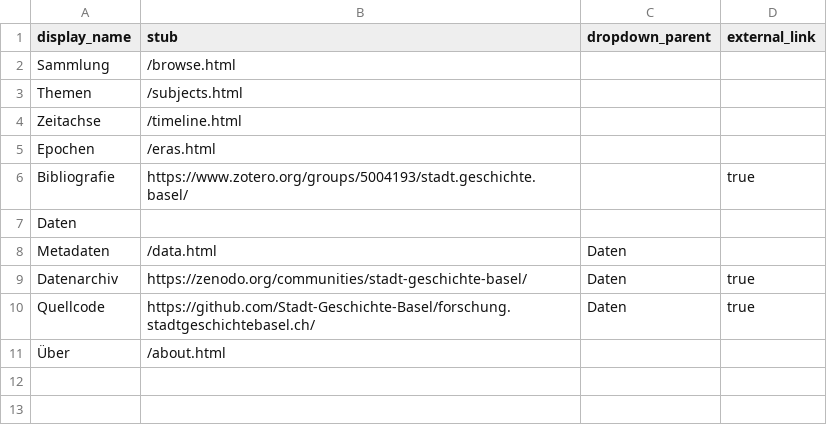
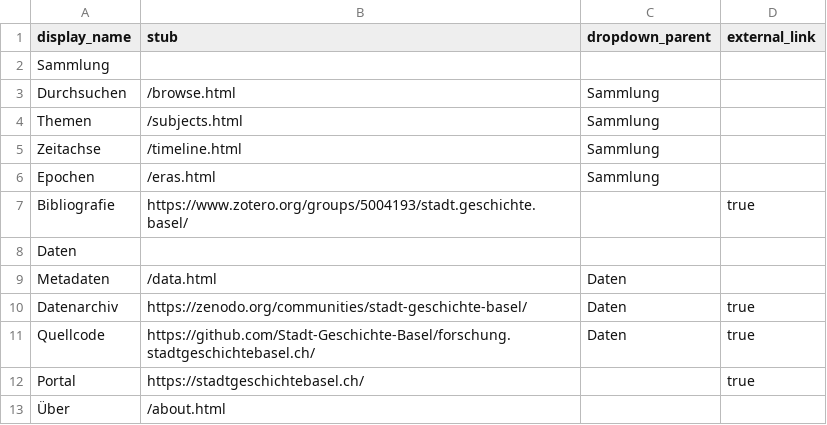
Before and after one commit to koilebeit/forschung.stadtgeschichtebasel.ch, a CSV file: _data/config-nav.csv, drawn as a sheet.

```diff
--- a/_data/config-nav.csv
+++ b/_data/config-nav.csv
@@ -1,6 +1,7 @@
 display_name,stub,dropdown_parent,external_link
-Sammlung,/browse.html,,
-Themen,/subjects.html,,
-Zeitachse,/timeline.html,,
-Epochen,/eras.html,,
+Sammlung,,,
+Durchsuchen,/browse.html,Sammlung,
+Themen,/subjects.html,Sammlung,
+Zeitachse,/timeline.html,Sammlung,
+Epochen,/eras.html,Sammlung,
 Bibliografie,https://www.zotero.org/groups/5004193/stadt.geschichte.basel/,,true
@@ -10,2 +11,3 @@ Datenarchiv,https://zenodo.org/communities/stadt-geschichte-basel/,Daten,true
 Quellcode,https://github.com/Stadt-Geschichte-Basel/forschung.stadtgeschichtebasel.ch/,Daten,true
+Portal,https://stadtgeschichtebasel.ch/,,true
 Über,/about.html,,
```
Also changed, not shown: 1 other file.
